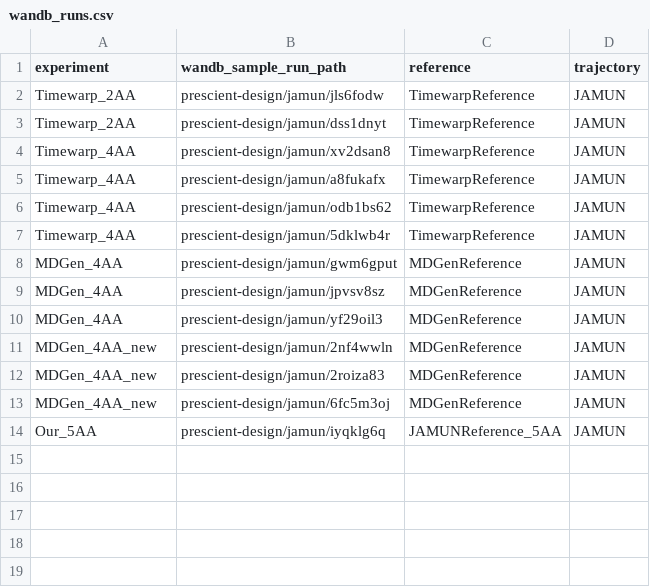
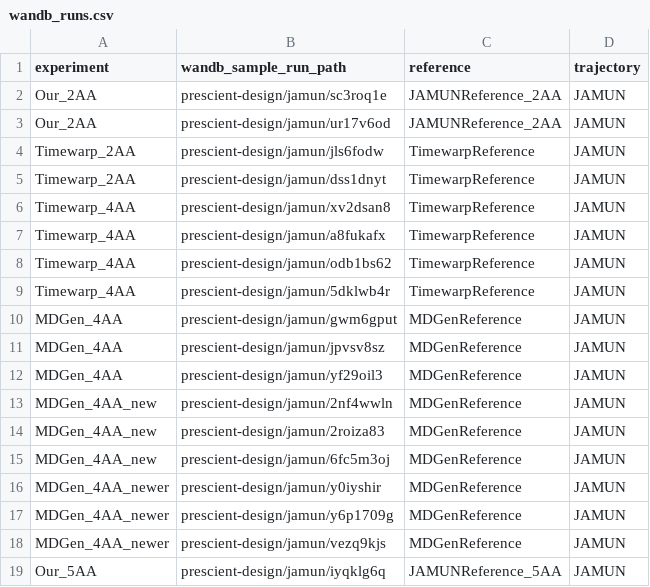
Before and after one commit to directysj/jamun, a CSV file: analysis/wandb_runs.csv, drawn as a sheet.

```diff
--- a/analysis/wandb_runs.csv
+++ b/analysis/wandb_runs.csv
@@ -1,2 +1,4 @@
 experiment,wandb_sample_run_path,reference,trajectory
+Our_2AA,prescient-design/jamun/sc3roq1e,JAMUNReference_2AA,JAMUN
+Our_2AA,prescient-design/jamun/ur17v6od,JAMUNReference_2AA,JAMUN
 Timewarp_2AA,prescient-design/jamun/jls6fodw,TimewarpReference,JAMUN
@@ -13,2 +15,5 @@ MDGen_4AA_new,prescient-design/jamun/2roiza83,MDGenReference,JAMUN
 MDGen_4AA_new,prescient-design/jamun/6fc5m3oj,MDGenReference,JAMUN
+MDGen_4AA_newer,prescient-design/jamun/y0iyshir,MDGenReference,JAMUN
+MDGen_4AA_newer,prescient-design/jamun/y6p1709g,MDGenReference,JAMUN
+MDGen_4AA_newer,prescient-design/jamun/vezq9kjs,MDGenReference,JAMUN
 Our_5AA,prescient-design/jamun/iyqklg6q,JAMUNReference_5AA,JAMUN
```
Also changed, not shown: 7 other files.
